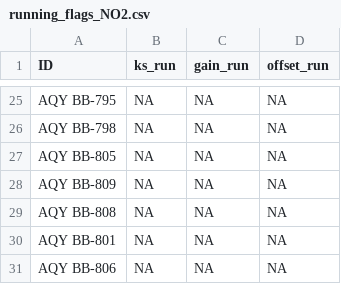
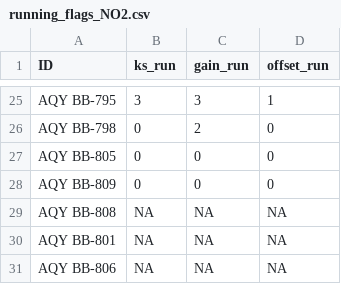
Before and after one commit to PSEHE/RAMN_Calibration, a CSV file: results/running_flags/running_flags_NO2.csv, drawn as a sheet; only a part is shown, gaps mark what is left out; the diff covers the shown part only.

```diff
--- a/results/running_flags/running_flags_NO2.csv
+++ b/results/running_flags/running_flags_NO2.csv
@@ -25,5 +25,5 @@
-"AQY BB-795",NA,NA,NA
-"AQY BB-798",NA,NA,NA
-"AQY BB-805",NA,NA,NA
-"AQY BB-809",NA,NA,NA
+"AQY BB-795",3,3,1
+"AQY BB-798",0,2,0
+"AQY BB-805",0,0,0
+"AQY BB-809",0,0,0
 "AQY BB-808",NA,NA,NA
```
Also changed, not shown: 39 edited cells elsewhere in this file, 5 other files.
